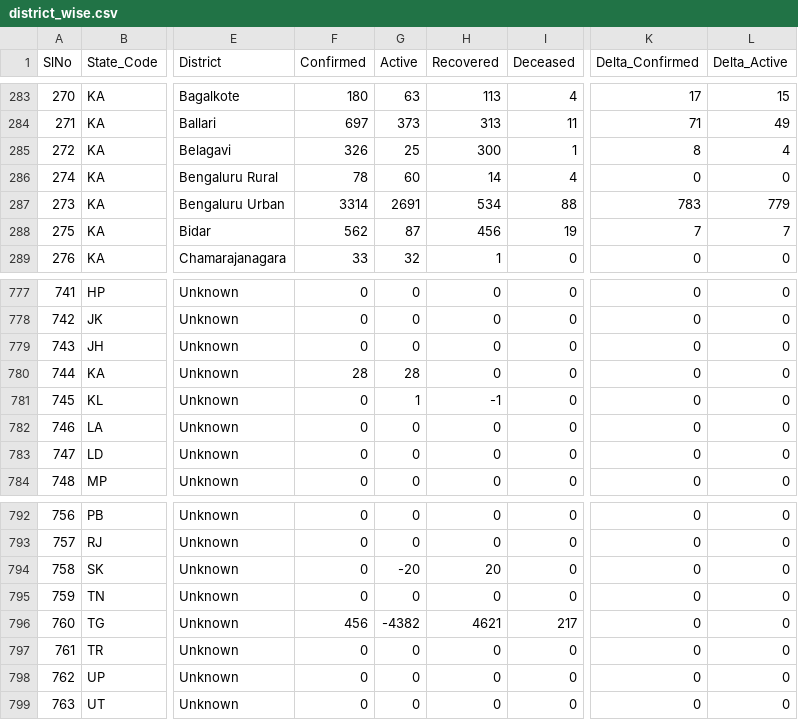
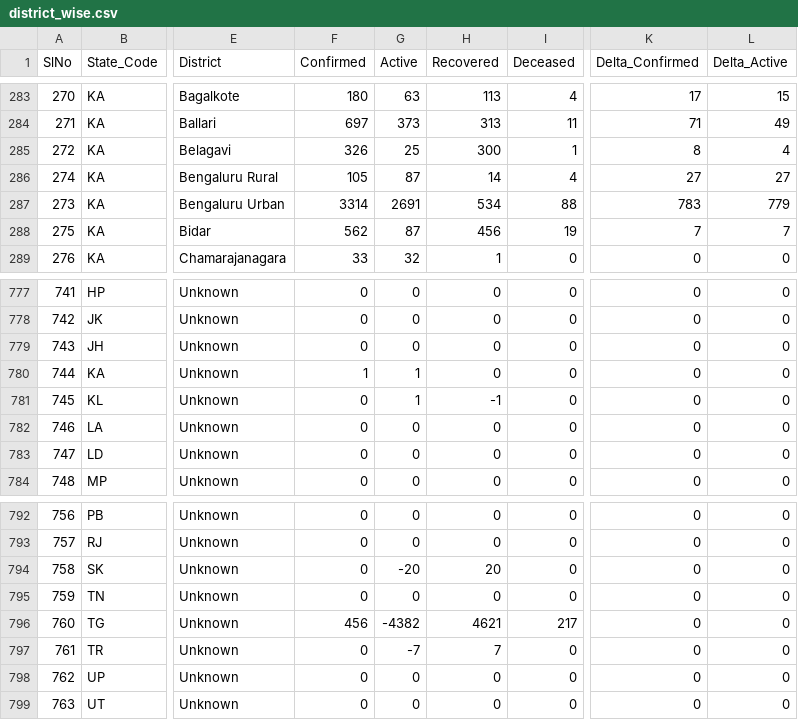
Before and after one commit to mohan083/api, a CSV file: csv/2020-06-28/district_wise.csv, drawn as a sheet; only a part is shown, gaps mark what is left out; the diff names each change by its address in the sheet, - before the commit and + after, or states it on an @@ line.

```diff
--- a/csv/2020-06-28/district_wise.csv
+++ b/csv/2020-06-28/district_wise.csv
-F286 (Confirmed): 78
+F286 (Confirmed): 105
-G286 (Active): 60
+G286 (Active): 87
-K286 (Delta_Confirmed): 0
+K286 (Delta_Confirmed): 27
-L286 (Delta_Active): 0
+L286 (Delta_Active): 27
-F780 (Confirmed): 28
+F780 (Confirmed): 1
-G780 (Active): 28
+G780 (Active): 1
-G797 (Active): 0
+G797 (Active): -7
-H797 (Recovered): 0
+H797 (Recovered): 7
```
Also changed, not shown: csv/2020-06-28/state_wise.csv, csv/2020-06-28/statewise_tested_numbers_data.csv, 21 other files.
